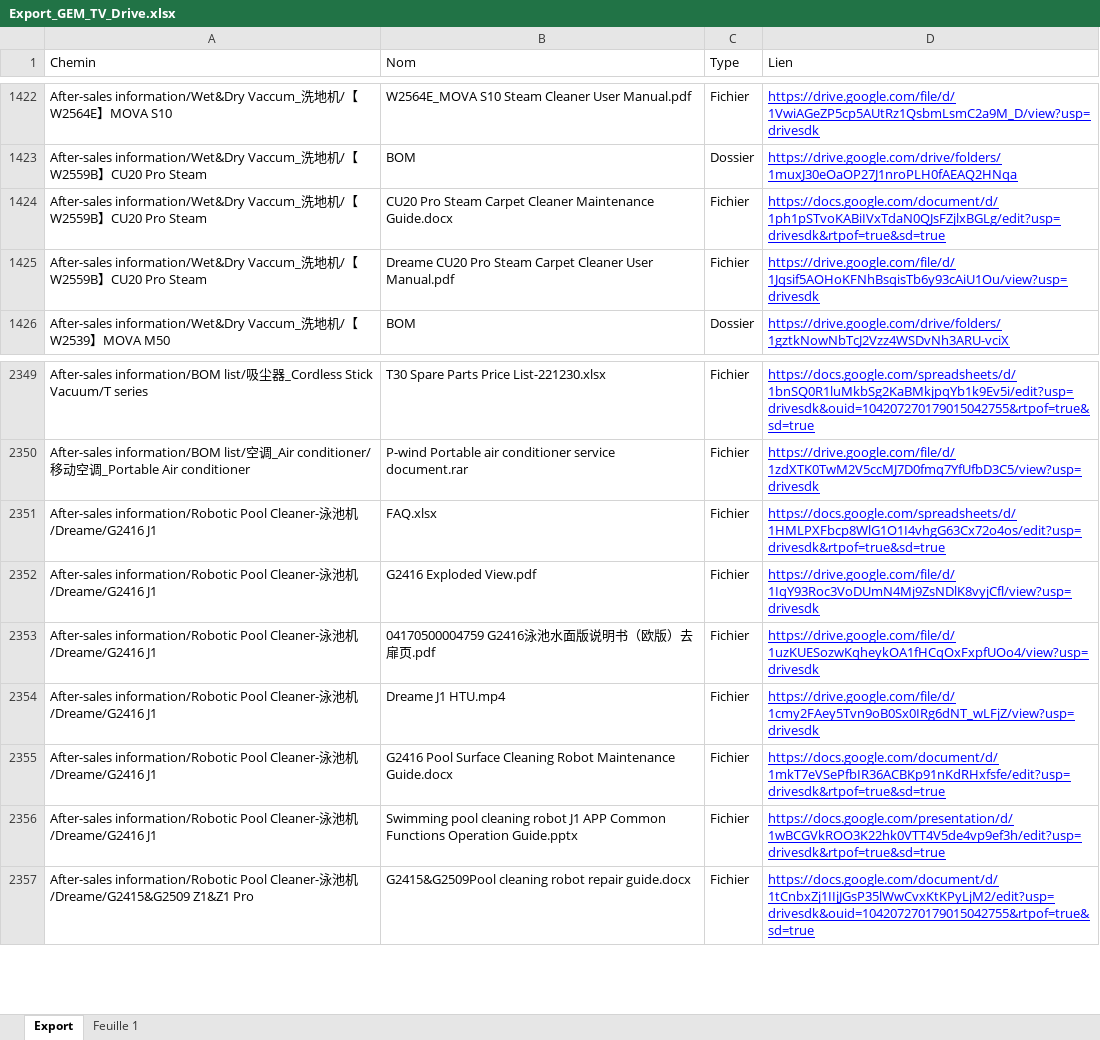
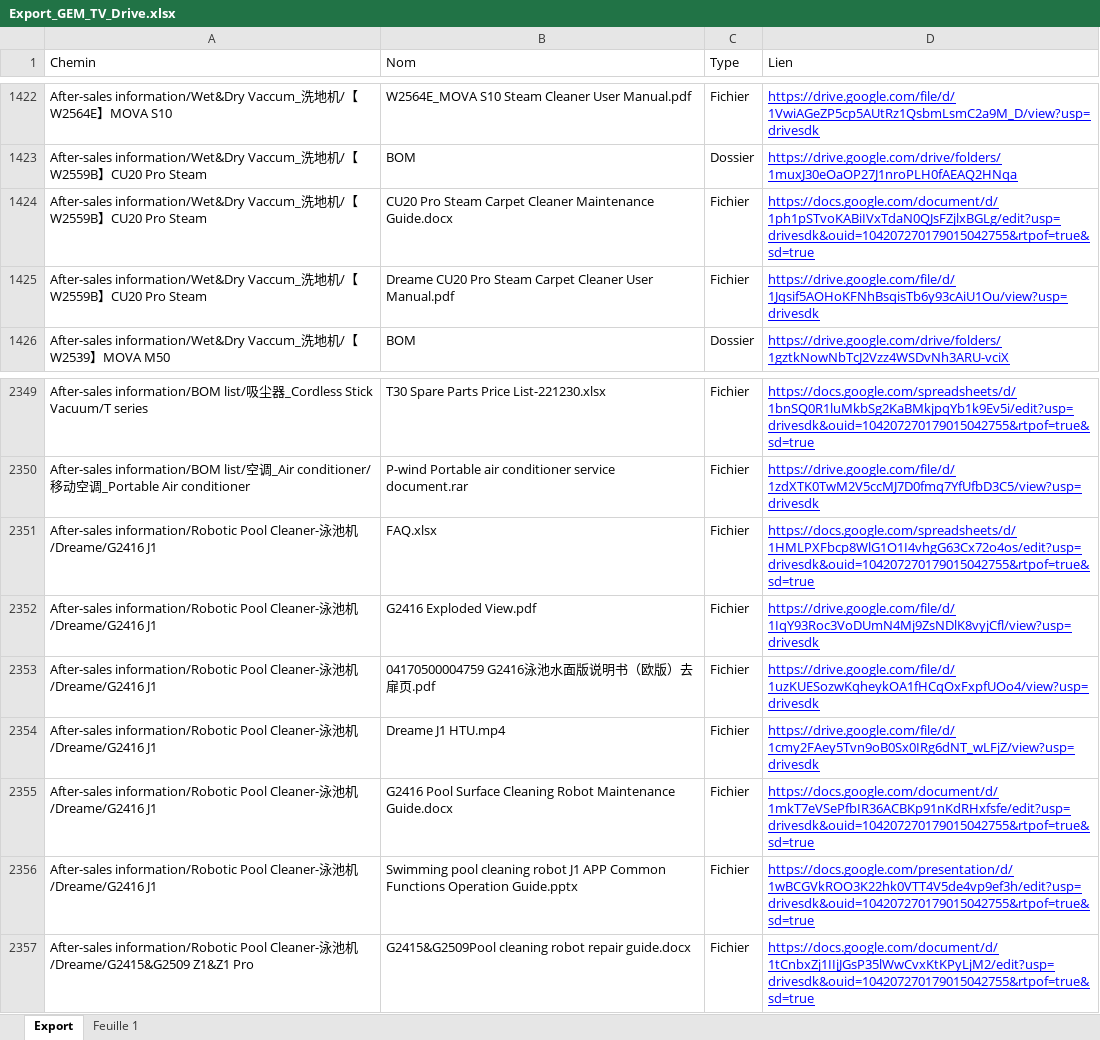
Before and after one commit to savvyfnacdarty/dreame-test, an Excel workbook: dreame_sav/Export_GEM_TV_Drive.xlsx, sheet Export, drawn as a sheet; only a part is shown, gaps mark what is left out; values as stored, in another font and other column widths than the file's, no borders; charts and pictures not drawn; the diff names each change by its address in the sheet, - before the commit and + after, or states it on an @@ line.

Commit message:
Add files via upload

```diff
--- a/dreame_sav/Export_GEM_TV_Drive.xlsx (sheet Export)
+++ b/dreame_sav/Export_GEM_TV_Drive.xlsx (sheet Export)
-D1424 (Lien): https://docs.google.com/document/d/1ph1pSTvoKABiIVxTdaN0QJsFZjlxBGLg/edit?usp=drivesdk&rtpof=true&sd=true
+D1424 (Lien): https://docs.google.com/document/d/1ph1pSTvoKABiIVxTdaN0QJsFZjlxBGLg/edit?usp=drivesdk&ouid=104207270179015042755&rtpof=true&sd=true
-D2351 (Lien): https://docs.google.com/spreadsheets/d/1HMLPXFbcp8WlG1O1I4vhgG63Cx72o4os/edit?usp=drivesdk&rtpof=true&sd=true
+D2351 (Lien): https://docs.google.com/spreadsheets/d/1HMLPXFbcp8WlG1O1I4vhgG63Cx72o4os/edit?usp=drivesdk&ouid=104207270179015042755&rtpof=true&sd=true
-D2355 (Lien): https://docs.google.com/document/d/1mkT7eVSePfbIR36ACBKp91nKdRHxfsfe/edit?usp=drivesdk&rtpof=true&sd=true
+D2355 (Lien): https://docs.google.com/document/d/1mkT7eVSePfbIR36ACBKp91nKdRHxfsfe/edit?usp=drivesdk&ouid=104207270179015042755&rtpof=true&sd=true
-D2356 (Lien): https://docs.google.com/presentation/d/1wBCGVkROO3K22hk0VTT4V5de4vp9ef3h/edit?usp=drivesdk&rtpof=true&sd=true
+D2356 (Lien): https://docs.google.com/presentation/d/1wBCGVkROO3K22hk0VTT4V5de4vp9ef3h/edit?usp=drivesdk&ouid=104207270179015042755&rtpof=true&sd=true
```
